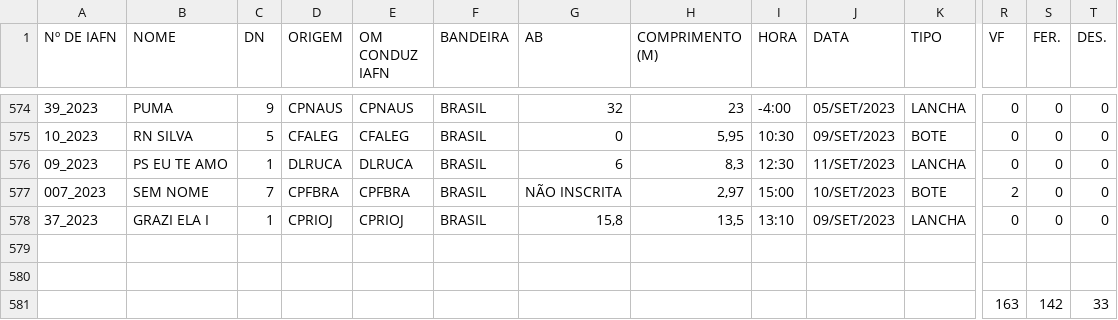
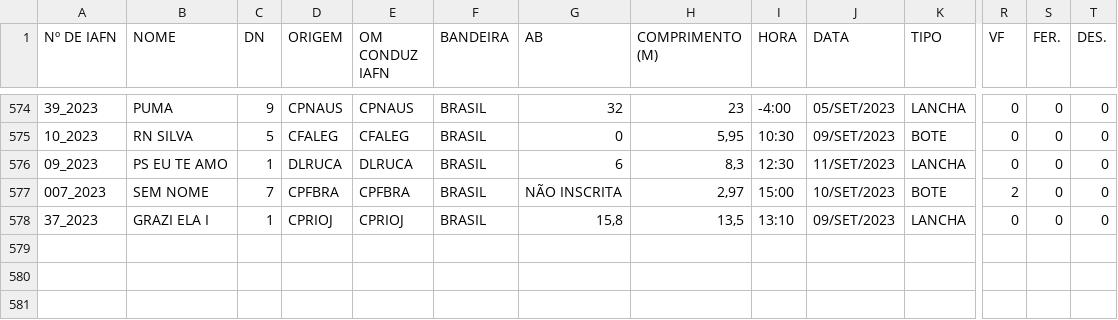
Before and after one commit to lucasguesse/maritime_accident, a CSV file: files/acidentes_embarcacoes_2023.csv, drawn as a sheet; only a part is shown, gaps mark what is left out; rows hold the shown columns only; the diff names each change by its address in the sheet, - before the commit and + after, or states it on an @@ line.

Commit message:
Update acidentes_embarcacoes_2023.csv

```diff
--- a/files/acidentes_embarcacoes_2023.csv
+++ b/files/acidentes_embarcacoes_2023.csv
-row 579: (empty)
-row 580: (empty)
-row 581:  |  |  |  |  |  |  |  |  |  |  | 163 | 142 | 33
```
